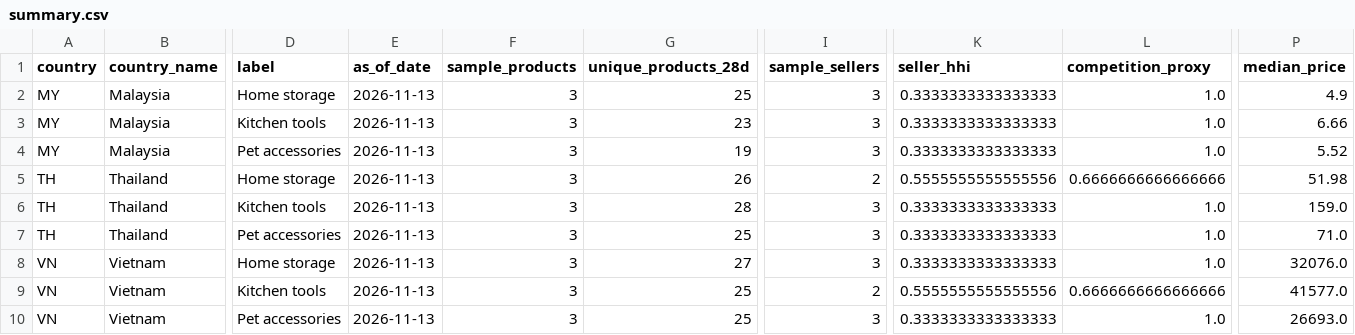
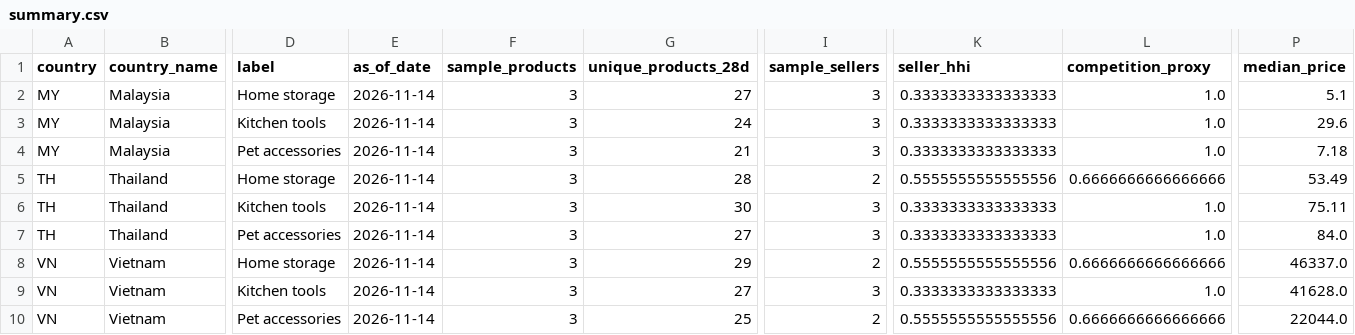
Before and after one commit to xuanbomalay/sea-tiktok-opportunity-radar, a CSV file: data/summary.csv, drawn as a sheet; only a part is shown, gaps mark what is left out; the diff names each change by its address in the sheet, - before the commit and + after, or states it on an @@ line.

```diff
--- a/data/summary.csv
+++ b/data/summary.csv
-E2:E10 (as_of_date): 2026-11-13
+E2:E10 (as_of_date): 2026-11-14
-G2 (unique_products_28d): 25
+G2 (unique_products_28d): 27
-P2 (median_price): 4.9
+P2 (median_price): 5.1
-G3 (unique_products_28d): 23
+G3 (unique_products_28d): 24
-P3 (median_price): 6.66
+P3 (median_price): 29.6
-G4 (unique_products_28d): 19
+G4 (unique_products_28d): 21
-P4 (median_price): 5.52
+P4 (median_price): 7.18
-G5 (unique_products_28d): 26
+G5 (unique_products_28d): 28
-P5 (median_price): 51.98
+P5 (median_price): 53.49
-G6 (unique_products_28d): 28
+G6 (unique_products_28d): 30
-P6 (median_price): 159.0
+P6 (median_price): 75.11
-G7 (unique_products_28d): 25
+G7 (unique_products_28d): 27
-P7 (median_price): 71.0
+P7 (median_price): 84.0
-G8 (unique_products_28d): 27
+G8 (unique_products_28d): 29
-I8 (sample_sellers): 3
+I8 (sample_sellers): 2
-K8 (seller_hhi): 0.3333333333333333
+K8 (seller_hhi): 0.5555555555555556
-L8 (competition_proxy): 1.0
+L8 (competition_proxy): 0.6666666666666666
-P8 (median_price): 32076.0
+P8 (median_price): 46337.0
-G9 (unique_products_28d): 25
+G9 (unique_products_28d): 27
-I9 (sample_sellers): 2
+I9 (sample_sellers): 3
-K9 (seller_hhi): 0.5555555555555556
+K9 (seller_hhi): 0.3333333333333333
-L9 (competition_proxy): 0.6666666666666666
+L9 (competition_proxy): 1.0
-P9 (median_price): 41577.0
+P9 (median_price): 41628.0
-I10 (sample_sellers): 3
+I10 (sample_sellers): 2
-K10 (seller_hhi): 0.3333333333333333
+K10 (seller_hhi): 0.5555555555555556
-L10 (competition_proxy): 1.0
+L10 (competition_proxy): 0.6666666666666666
-P10 (median_price): 26693.0
+P10 (median_price): 22044.0
```
Also changed, not shown: 4 other files.
